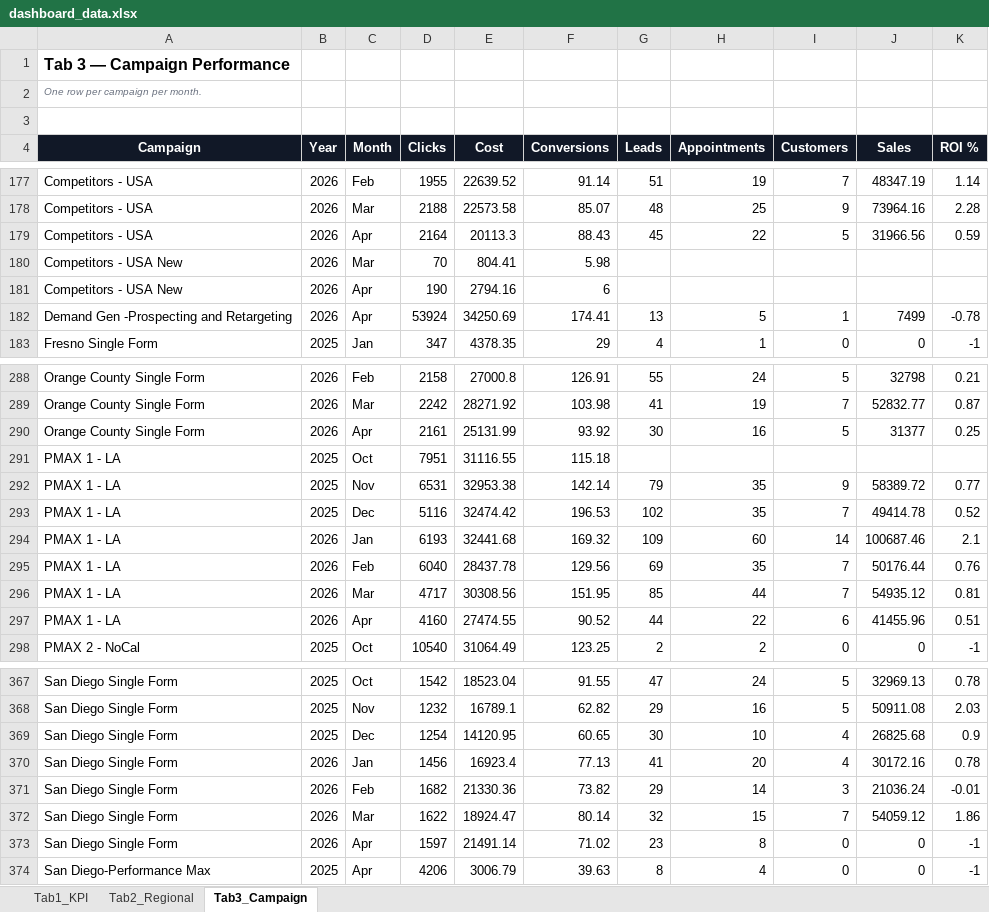
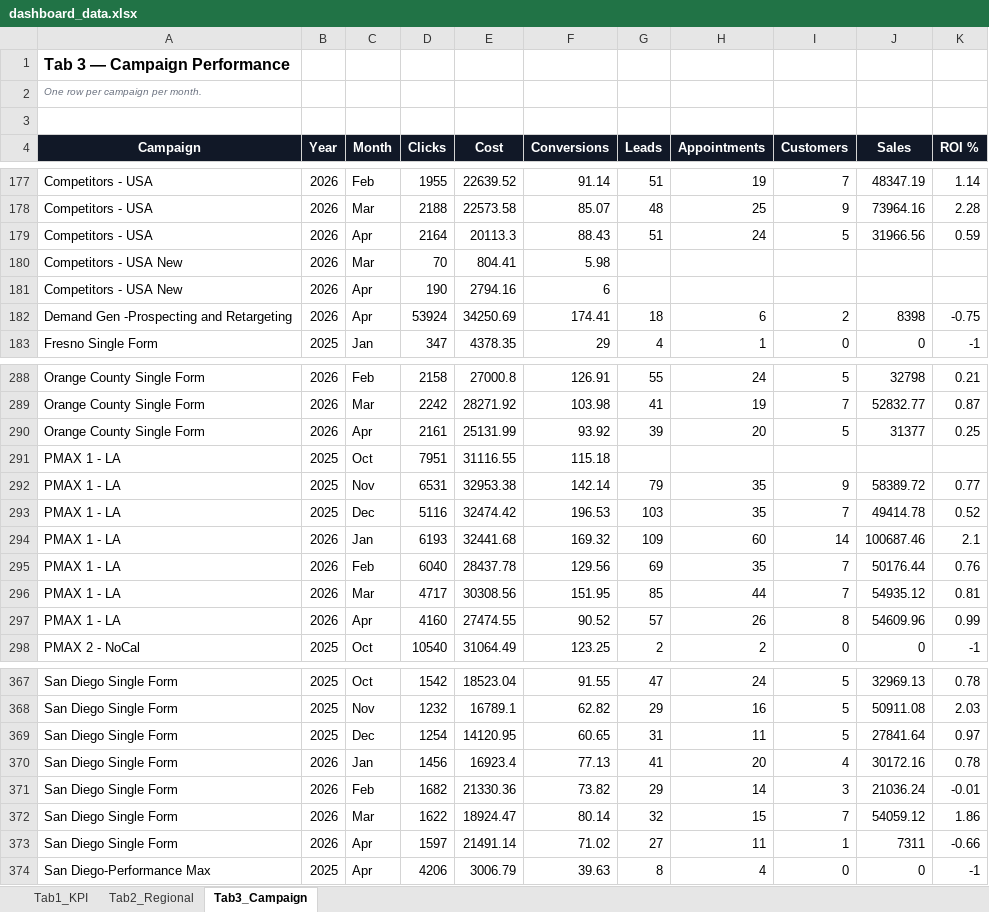
Before and after one commit to panpanlsw-ops/Google-Dashboard, an Excel workbook: dashboard_data.xlsx, sheet Tab3_Campaign, drawn as a sheet; only a part is shown, gaps mark what is left out; values as stored, in another font and other column widths than the file's, no borders; the diff covers the shown part only; the diff names each change by its address in the sheet, - before the commit and + after, or states it on an @@ line.

```diff
--- a/dashboard_data.xlsx (sheet Tab3_Campaign)
+++ b/dashboard_data.xlsx (sheet Tab3_Campaign)
-G179 (Leads): 45
+G179 (Leads): 51
-H179 (Appointments): 22
+H179 (Appointments): 24
-G182 (Leads): 13
+G182 (Leads): 18
-H182 (Appointments): 5
+H182 (Appointments): 6
-I182 (Customers): 1
+I182 (Customers): 2
-J182 (Sales): 7499
+J182 (Sales): 8398
-K182 (ROI %): -0.78
+K182 (ROI %): -0.75
-G290 (Leads): 30
+G290 (Leads): 39
-H290 (Appointments): 16
+H290 (Appointments): 20
-G293 (Leads): 102
+G293 (Leads): 103
-G297 (Leads): 44
+G297 (Leads): 57
-H297 (Appointments): 22
+H297 (Appointments): 26
-I297 (Customers): 6
+I297 (Customers): 8
-J297 (Sales): 41455.96
+J297 (Sales): 54609.96
-K297 (ROI %): 0.51
+K297 (ROI %): 0.99
-G369 (Leads): 30
+G369 (Leads): 31
-H369 (Appointments): 10
+H369 (Appointments): 11
-I369 (Customers): 4
+I369 (Customers): 5
-J369 (Sales): 26825.68
+J369 (Sales): 27841.64
-K369 (ROI %): 0.9
+K369 (ROI %): 0.97
-G373 (Leads): 23
+G373 (Leads): 27
-H373 (Appointments): 8
+H373 (Appointments): 11
-I373 (Customers): 0
+I373 (Customers): 1
-J373 (Sales): 0
+J373 (Sales): 7311
-K373 (ROI %): -1
+K373 (ROI %): -0.66
```
Also changed, not shown: 85 edited cells elsewhere in this sheet.
